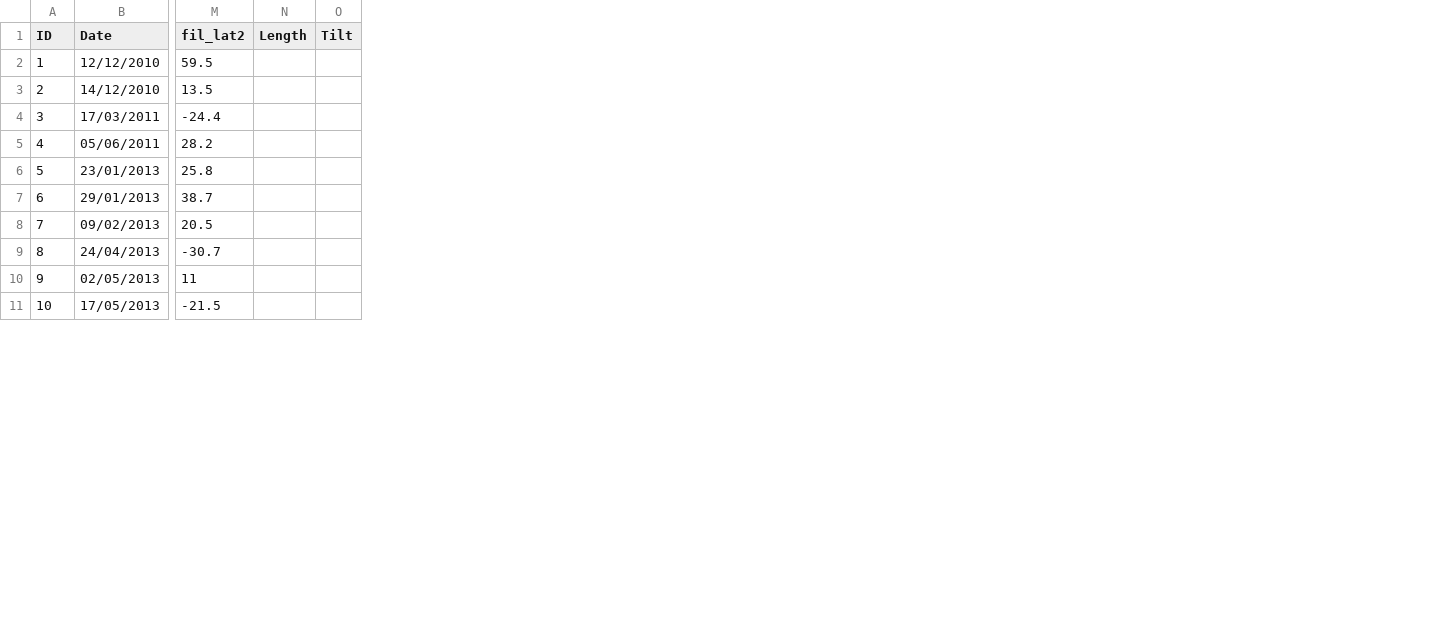
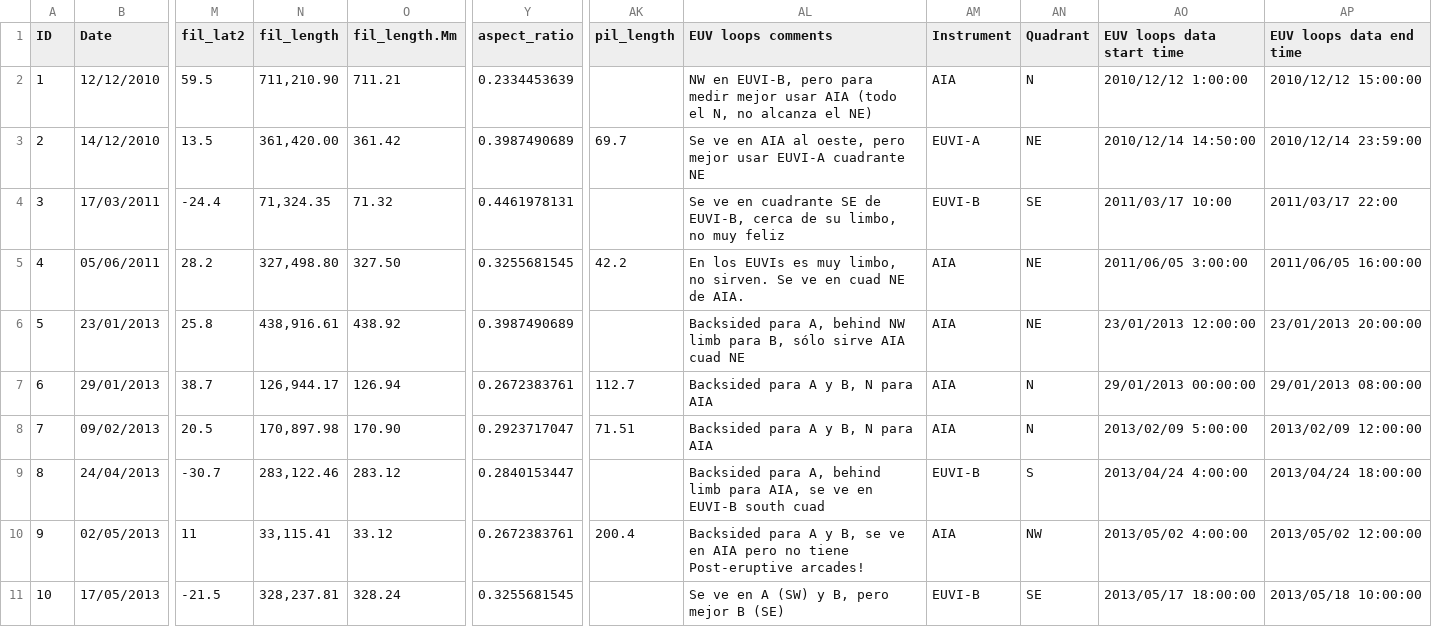
Before and after one commit to franciscoai/2021_cme_expansion_sources, a CSV file: input_data/ar.csv, drawn as a sheet; only a part is shown, gaps mark what is left out; removed rows and columns are numbered as before the commit, all else as after; the diff names each change by its address in the sheet, - before the commit and + after, or states it on an @@ line.

Commit message:
added script to select arcades points

```diff
--- a/input_data/ar.csv
+++ b/input_data/ar.csv
-column N (Length), empty
-column O (Tilt), empty
+column N (fil_length), rows 2-11: 711,210.90 | 361,420.00 | 71,324.35 | 327,498.80 | 438,916.61 | 126,944.17 | 170,897.98 | 283,122.46 | 33,115.41 | 328,237.81
+column O (fil_length.Mm), rows 2-11: 711.21 | 361.42 | 71.32 | 327.50 | 438.92 | 126.94 | 170.90 | 283.12 | 33.12 | 328.24
+column Y (aspect_ratio), rows 2-11: 0.2334453639 | 0.3987490689 | 0.4461978131 | 0.3255681545 | 0.3987490689 | 0.2672383761 | 0.2923717047 | 0.2840153447 | 0.2672383761 | 0.3255681545
+column AK (pil_length), rows 3-10: 69.7 |  | 42.2 |  | 112.7 | 71.51 |  | 200.4
+column AL (EUV loops comments), rows 2-11: NW en EUVI-B, pero para medir mejor usar AIA (todo el N, no alcanza el NE) | Se ve en AIA al oeste, pero mejor usar EUVI-A cuadrante NE | Se ve en cuadrante SE de EUVI-B, cerca de su limbo, no muy feliz | En los EUVIs es muy limbo, no sirven. Se ve en cuad NE de AIA. | Backsided para A, behind NW limb para B, sólo sirve AIA cuad NE | Backsided para A y B, N para AIA | Backsided para A y B, N para AIA | Backsided para A, behind limb para AIA, se ve en EUVI-B south cuad | Backsided para A y B, se ve en AIA pero no tiene Post-eruptive arcades! | Se ve en A (SW) y B, pero mejor B (SE)
+column AM (Instrument), rows 2-11: AIA | EUVI-A | EUVI-B | AIA | AIA | AIA | AIA | EUVI-B | AIA | EUVI-B
+column AN (Quadrant), rows 2-11: N | NE | SE | NE | NE | N | N | S | NW | SE
+column AO (EUV loops data start time), rows 2-11: 2010/12/12 1:00:00 | 2010/12/14 14:50:00 | 2011/03/17 10:00 | 2011/06/05 3:00:00 | 23/01/2013 12:00:00 | 29/01/2013 00:00:00 | 2013/02/09 5:00:00 | 2013/04/24 4:00:00 | 2013/05/02 4:00:00 | 2013/05/17 18:00:00
+column AP (EUV loops data end time), rows 2-11: 2010/12/12 15:00:00 | 2010/12/14 23:59:00 | 2011/03/17 22:00 | 2011/06/05 16:00:00 | 23/01/2013 20:00:00 | 29/01/2013 08:00:00 | 2013/02/09 12:00:00 | 2013/04/24 18:00:00 | 2013/05/02 12:00:00 | 2013/05/18 10:00:00
```
Also changed, not shown: 4 other files.
